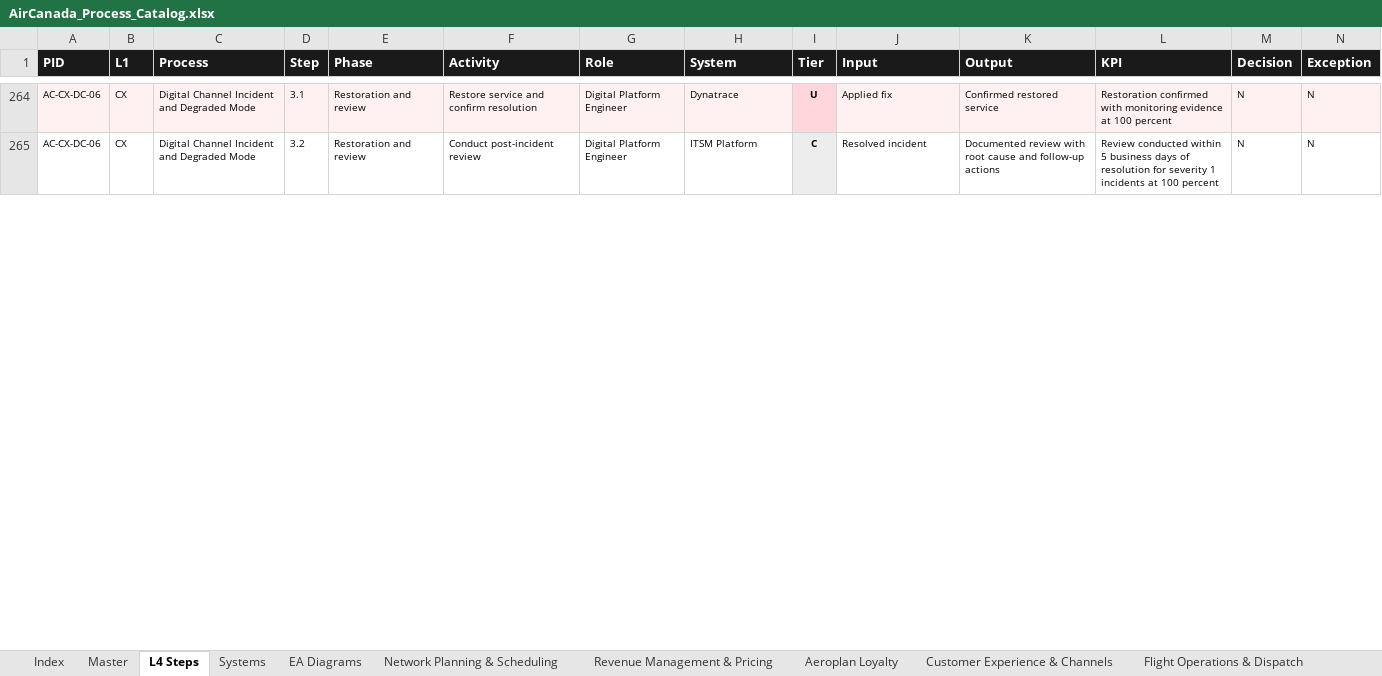
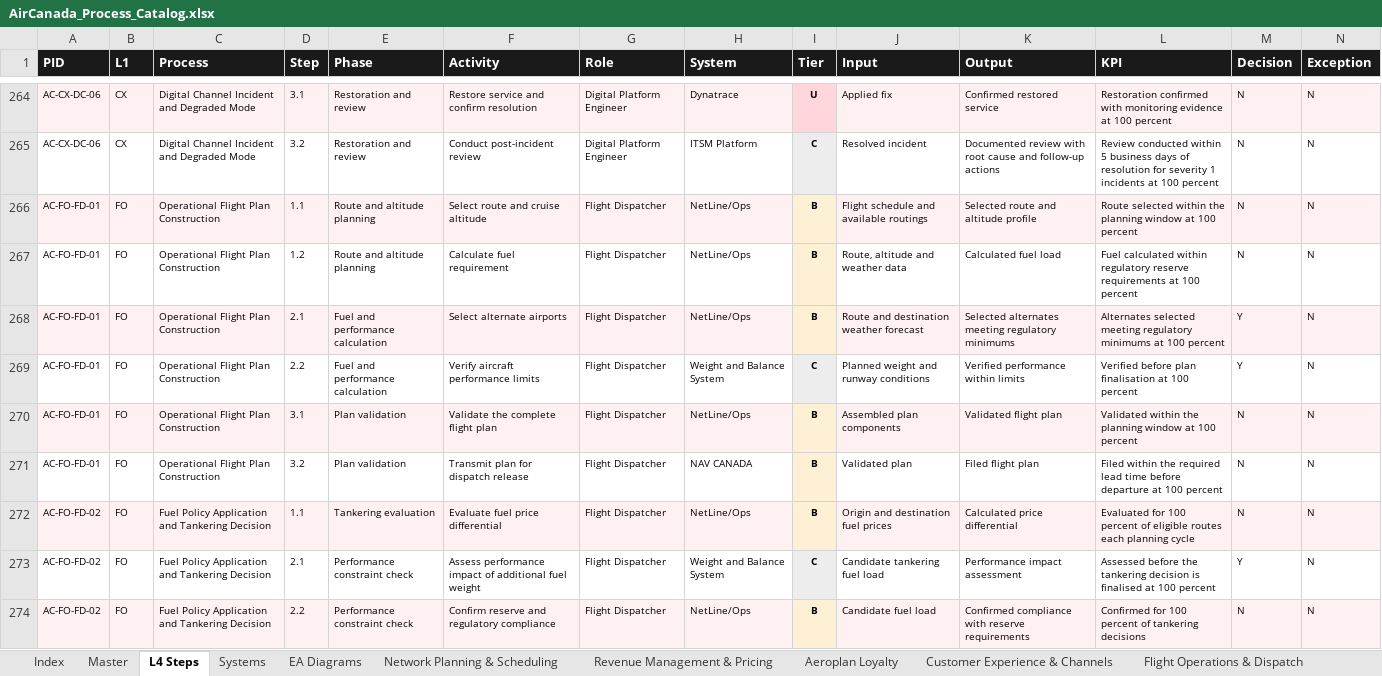
Before and after one commit to ghatk047/AirCanadaProcessWiki, an Excel workbook: data/AirCanada_Process_Catalog.xlsx, sheet L4 Steps, drawn as a sheet; only a part is shown, gaps mark what is left out; values as stored, in another font and other column widths than the file's, no borders; table styles not drawn; rows hold the shown columns only; the diff covers the shown part only; the diff names each change by its address in the sheet, - before the commit and + after, or states it on an @@ line.

```diff
--- a/data/AirCanada_Process_Catalog.xlsx (sheet L4 Steps)
+++ b/data/AirCanada_Process_Catalog.xlsx (sheet L4 Steps)
+row 266: AC-FO-FD-01 | FO | Operational Flight Plan Construction | 1.1 | Route and altitude planning | Select route and cruise altitude | Flight Dispatcher | NetLine/Ops | B | Flight schedule and available routings | Selected route and altitude profile | Route selected within the planning window at 100 percent | N | N
+row 267: AC-FO-FD-01 | FO | Operational Flight Plan Construction | 1.2 | Route and altitude planning | Calculate fuel requirement | Flight Dispatcher | NetLine/Ops | B | Route, altitude and weather data | Calculated fuel load | Fuel calculated within regulatory reserve requirements at 100 percent | N | N
+row 268: AC-FO-FD-01 | FO | Operational Flight Plan Construction | 2.1 | Fuel and performance calculation | Select alternate airports | Flight Dispatcher | NetLine/Ops | B | Route and destination weather forecast | Selected alternates meeting regulatory minimums | Alternates selected meeting regulatory minimums at 100 percent | Y | N
+row 269: AC-FO-FD-01 | FO | Operational Flight Plan Construction | 2.2 | Fuel and performance calculation | Verify aircraft performance limits | Flight Dispatcher | Weight and Balance System | C | Planned weight and runway conditions | Verified performance within limits | Verified before plan finalisation at 100 percent | Y | N
+row 270: AC-FO-FD-01 | FO | Operational Flight Plan Construction | 3.1 | Plan validation | Validate the complete flight plan | Flight Dispatcher | NetLine/Ops | B | Assembled plan components | Validated flight plan | Validated within the planning window at 100 percent | N | N
+row 271: AC-FO-FD-01 | FO | Operational Flight Plan Construction | 3.2 | Plan validation | Transmit plan for dispatch release | Flight Dispatcher | NAV CANADA | B | Validated plan | Filed flight plan | Filed within the required lead time before departure at 100 percent | N | N
+row 272: AC-FO-FD-02 | FO | Fuel Policy Application and Tankering Decision | 1.1 | Tankering evaluation | Evaluate fuel price differential | Flight Dispatcher | NetLine/Ops | B | Origin and destination fuel prices | Calculated price differential | Evaluated for 100 percent of eligible routes each planning cycle | N | N
+row 273: AC-FO-FD-02 | FO | Fuel Policy Application and Tankering Decision | 2.1 | Performance constraint check | Assess performance impact of additional fuel weight | Flight Dispatcher | Weight and Balance System | C | Candidate tankering fuel load | Performance impact assessment | Assessed before the tankering decision is finalised at 100 percent | Y | N
+row 274: AC-FO-FD-02 | FO | Fuel Policy Application and Tankering Decision | 2.2 | Performance constraint check | Confirm reserve and regulatory compliance | Flight Dispatcher | NetLine/Ops | B | Candidate fuel load | Confirmed compliance with reserve requirements | Confirmed for 100 percent of tankering decisions | N | N
```
Also changed, not shown: 89 added rows elsewhere in this sheet, sheet Master, sheet Flight Operations & Dispatch, sheet Systems, sheet Index, 55 other files.
